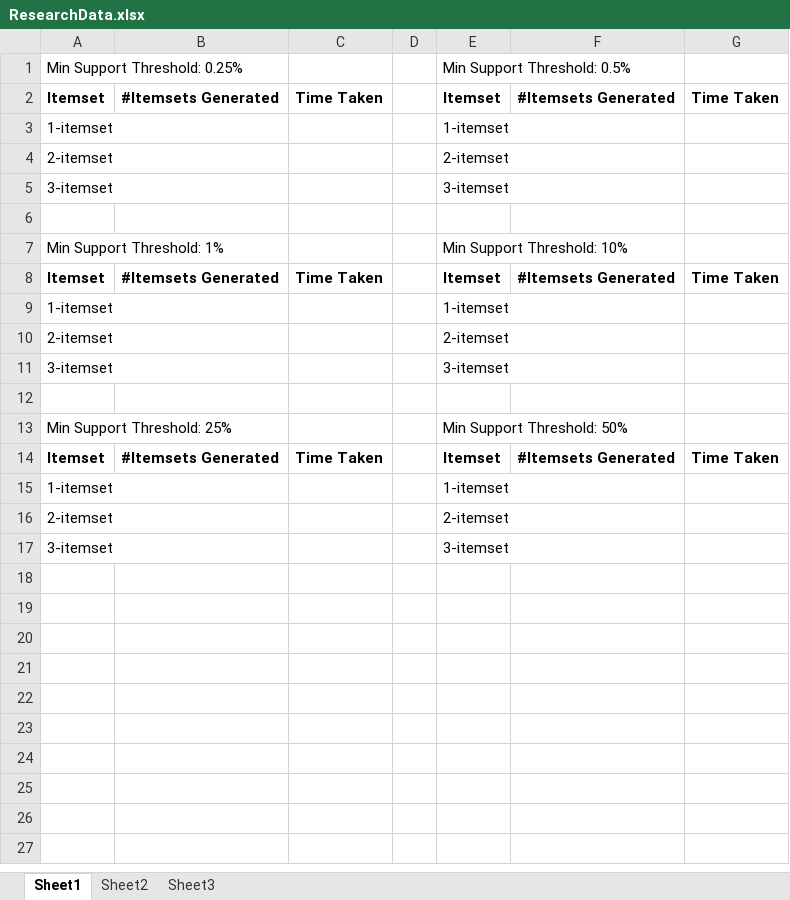
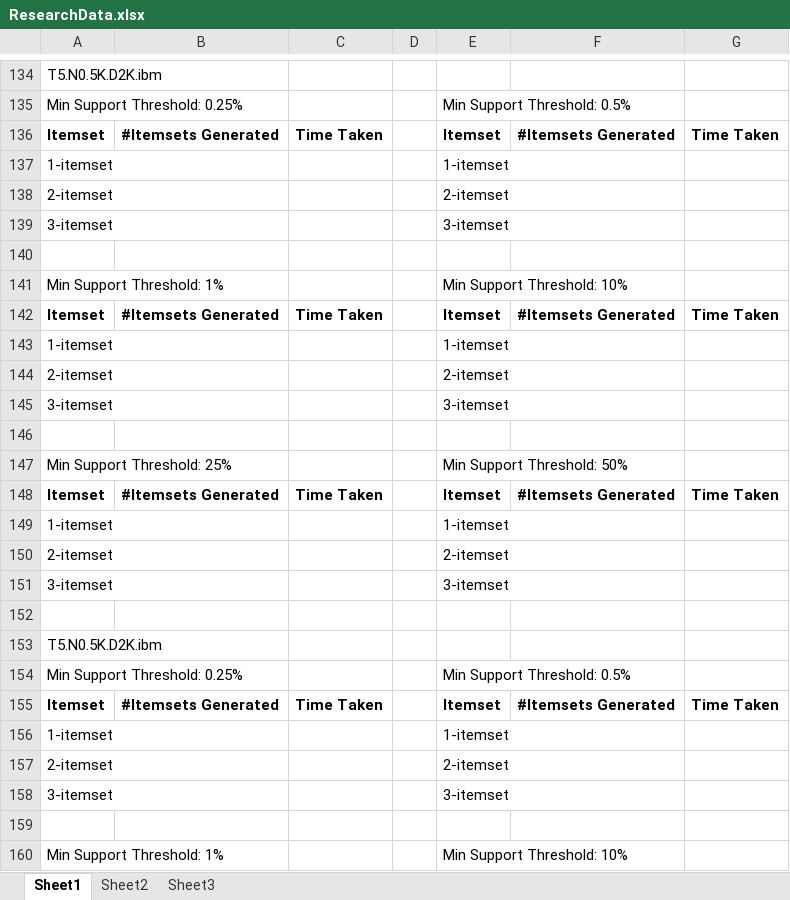
Before and after one commit to dormedas/DataStructuresFinalProject, an Excel workbook: dataset/ResearchData.xlsx, sheet Sheet1, drawn as a sheet; only a part is shown, gaps mark what is left out; the shorter side is filled out with more unchanged rows; values as stored, in another font and other column widths than the file's, no borders; the diff covers the shown part only; the diff names each change by its address in the sheet, - before the commit and + after, or states it on an @@ line.

```diff
--- a/dataset/ResearchData.xlsx (sheet Sheet1)
+++ b/dataset/ResearchData.xlsx (sheet Sheet1)
+row 134: T5.N0.5K.D2K.ibm
+row 135: Min Support Threshold: 0.25% |  |  |  | Min Support Threshold: 0.5%
+row 136: Itemset | #Itemsets Generated | Time Taken |  | Itemset | #Itemsets Generated | Time Taken
+row 137: 1-itemset |  |  |  | 1-itemset
+row 138: 2-itemset |  |  |  | 2-itemset
+row 139: 3-itemset |  |  |  | 3-itemset
+row 140: (empty)
+row 141: Min Support Threshold: 1% |  |  |  | Min Support Threshold: 10%
+row 142: Itemset | #Itemsets Generated | Time Taken |  | Itemset | #Itemsets Generated | Time Taken
+row 143: 1-itemset |  |  |  | 1-itemset
+row 144: 2-itemset |  |  |  | 2-itemset
+row 145: 3-itemset |  |  |  | 3-itemset
+row 146: (empty)
+row 147: Min Support Threshold: 25% |  |  |  | Min Support Threshold: 50%
+row 148: Itemset | #Itemsets Generated | Time Taken |  | Itemset | #Itemsets Generated | Time Taken
+row 149: 1-itemset |  |  |  | 1-itemset
+row 150: 2-itemset |  |  |  | 2-itemset
+row 151: 3-itemset |  |  |  | 3-itemset
+row 152: (empty)
+row 153: T5.N0.5K.D2K.ibm
```
Also changed, not shown: 133 added rows elsewhere in this sheet, 1 other file.
